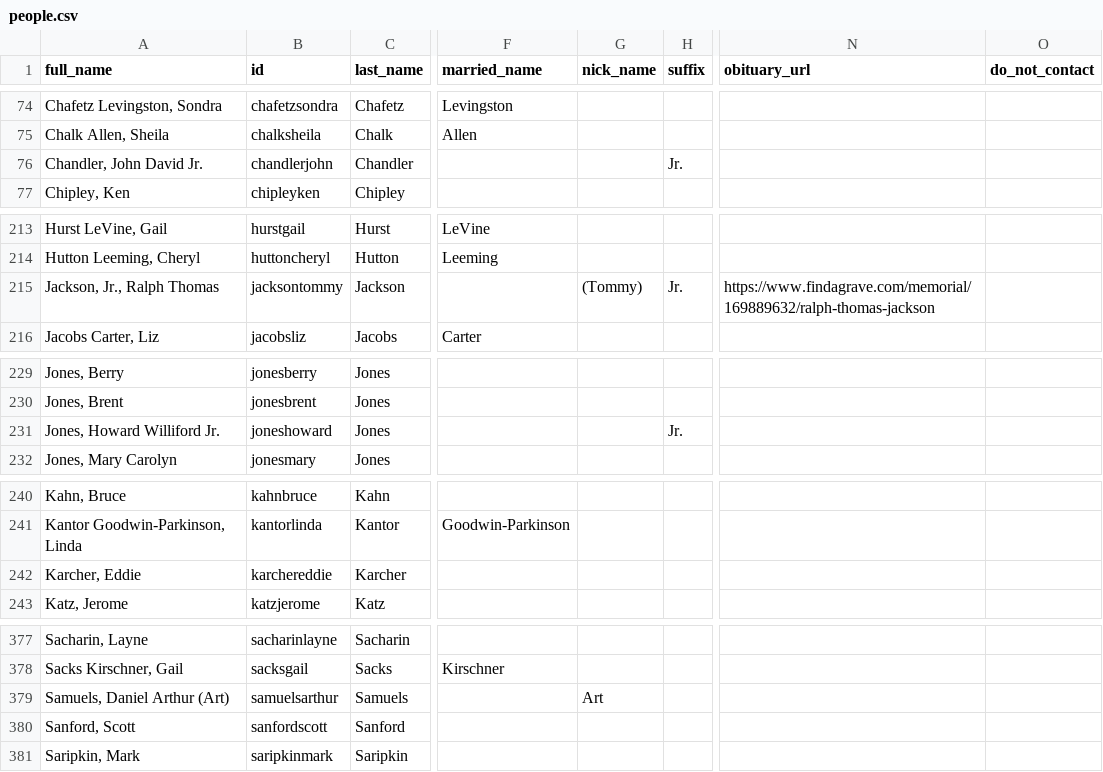
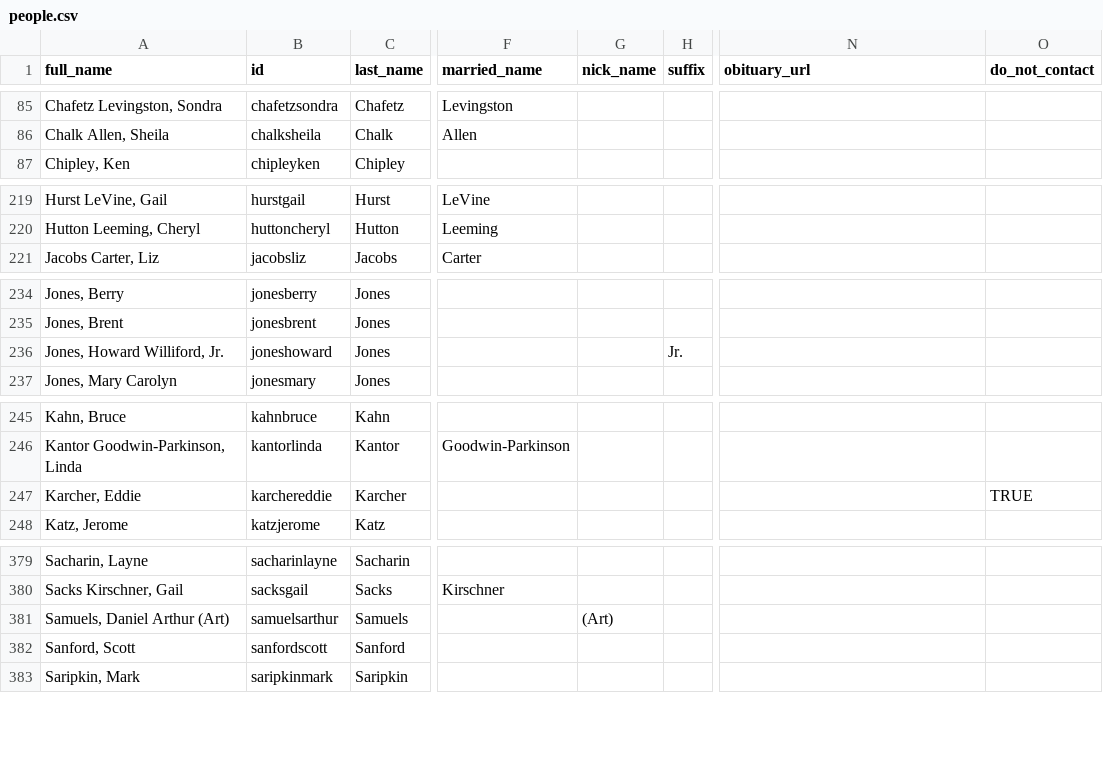
Before and after one commit to johnmparkinson/whs70, a CSV file: src/data/people.csv, drawn as a sheet; only a part is shown, gaps mark what is left out; addresses are those after the commit; the diff covers the shown part only; the diff names each change by its address in the sheet, - before the commit and + after, or states it on an @@ line.

```diff
--- a/src/data/people.csv
+++ b/src/data/people.csv
@@ row 76 moved to row 9: Chandler, John David Jr. @@
@@ row 215 moved to row 12: Jackson, Jr., Ralph Thomas @@
-A236 (full_name): Jones, Howard Williford Jr.
+A236 (full_name): Jones, Howard Williford, Jr.
-O247 (do_not_contact): (empty)
+O247 (do_not_contact): TRUE
-G381 (nick_name): Art
+G381 (nick_name): (Art)
```
Also changed, not shown: 3 added rows, 3 removed rows, 7 moved rows and 18 edited cells elsewhere in this file.
